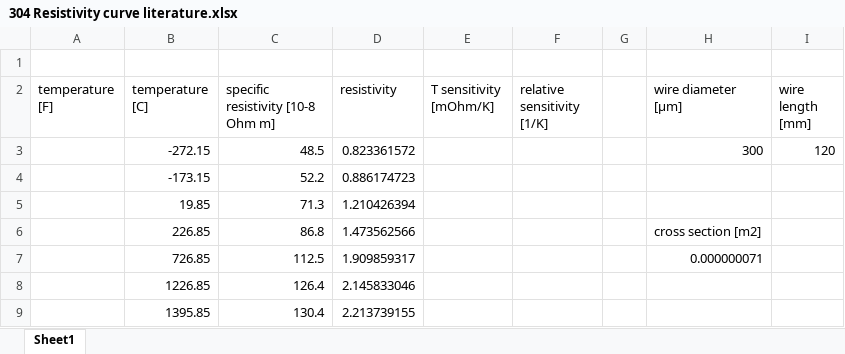
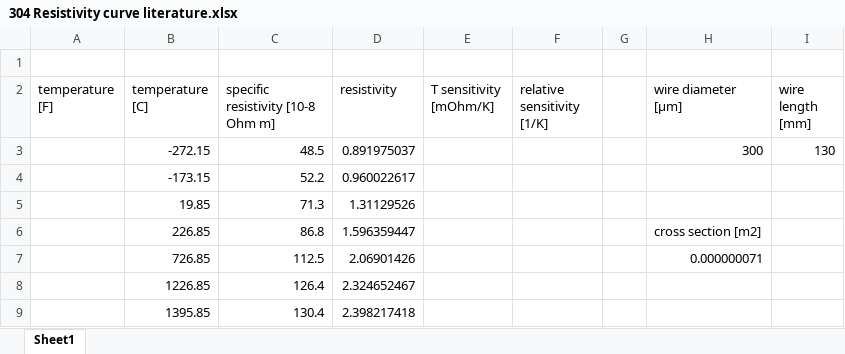
Before and after one commit to mehrpad/TDS-data-acquisition, an Excel workbook: files/304 Resistivity curve literature.xlsx, sheet Sheet1, drawn as a sheet; values as stored, in another font and other column widths than the file's, no borders; charts and pictures not drawn; the diff names each change by its address in the sheet, - before the commit and + after, or states it on an @@ line.

```diff
--- a/files/304 Resistivity curve literature.xlsx (sheet Sheet1)
+++ b/files/304 Resistivity curve literature.xlsx (sheet Sheet1)
-D3 (resistivity): 0.823361572
+D3 (resistivity): 0.891975037
-I3 (wire length [mm]): 120
+I3 (wire length [mm]): 130
-D4 (resistivity): 0.886174723
+D4 (resistivity): 0.960022617
-D5 (resistivity): 1.210426394
+D5 (resistivity): 1.31129526
-D6 (resistivity): 1.473562566
+D6 (resistivity): 1.596359447
-D7 (resistivity): 1.909859317
+D7 (resistivity): 2.06901426
-D8 (resistivity): 2.145833046
+D8 (resistivity): 2.324652467
-D9 (resistivity): 2.213739155
+D9 (resistivity): 2.398217418
```
Also changed, not shown: charts or pictures, 2 other files.
